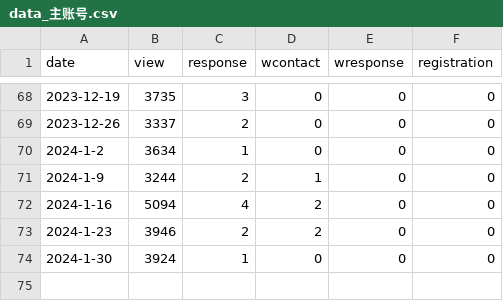
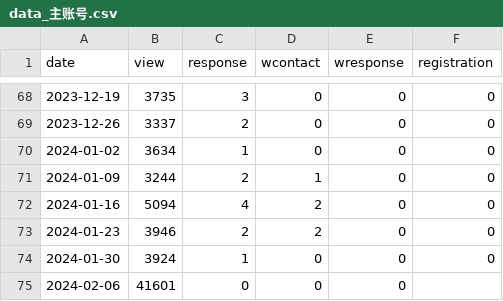
Before and after one commit to YueYu-95/Xiaohongshu_Post_Analysis, a CSV file: data/data_主账号.csv, drawn as a sheet; only a part is shown, gaps mark what is left out.

Commit message:
update data

```diff
--- a/data/data_主账号.csv
+++ b/data/data_主账号.csv
@@ -69,6 +69,7 @@ date,view,response,wcontact,wresponse,registration
 2023-12-26,3337,2,0,0,0
-2024-1-2,3634,1,0,0,0
-2024-1-9,3244,2,1,0,0
-2024-1-16,5094,4,2,0,0
-2024-1-23,3946,2,2,0,0
-2024-1-30,3924,1,0,0,0
+2024-01-02,3634,1,0,0,0
+2024-01-09,3244,2,1,0,0
+2024-01-16,5094,4,2,0,0
+2024-01-23,3946,2,2,0,0
+2024-01-30,3924,1,0,0,0
+2024-02-06,41601,0,0,0
```
